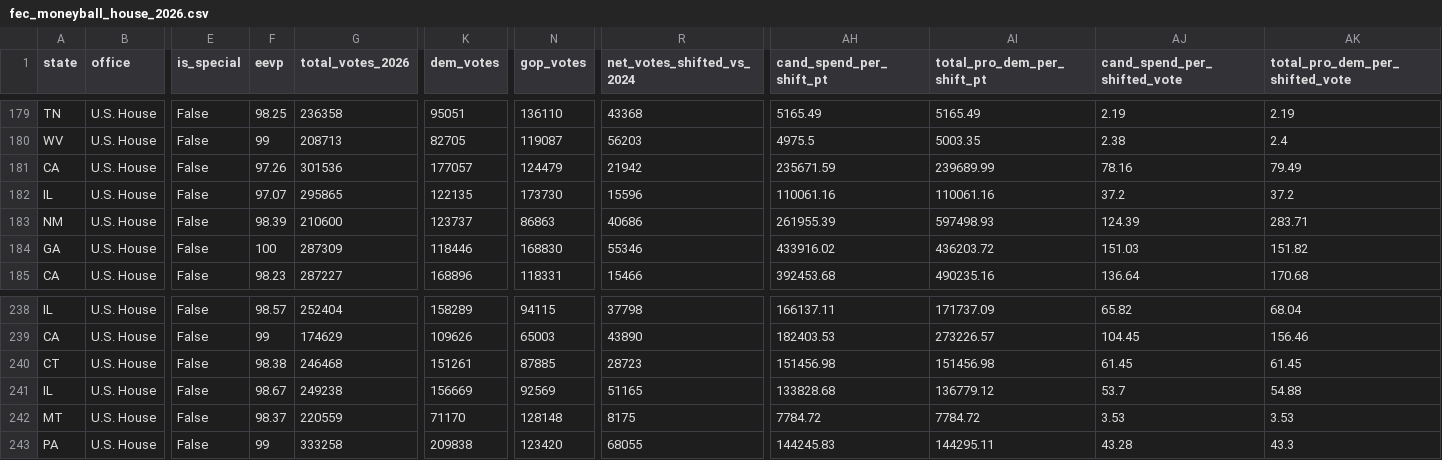
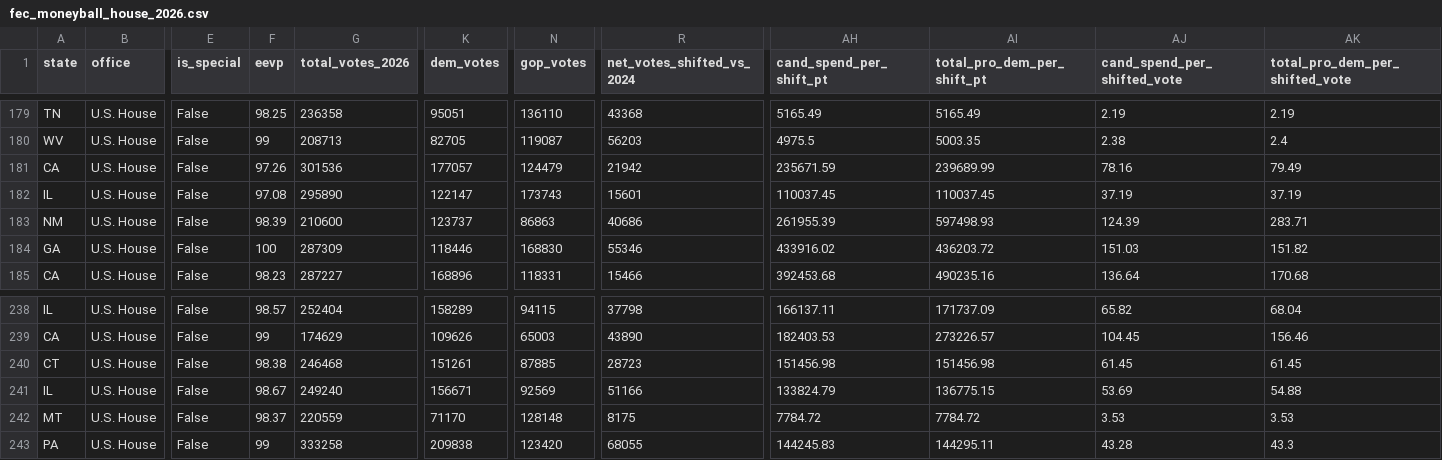
Before and after one commit to mike10010100/elections-2026, a CSV file: site_data/fec_moneyball_house_2026.csv, drawn as a sheet; only a part is shown, gaps mark what is left out; the diff names each change by its address in the sheet, - before the commit and + after, or states it on an @@ line.

Commit message:
chore(data): auto-update live 2026 election results & analysis charts

```diff
--- a/site_data/fec_moneyball_house_2026.csv
+++ b/site_data/fec_moneyball_house_2026.csv
-F182 (eevp): 97.07
+F182 (eevp): 97.08
-G182 (total_votes_2026): 295865
+G182 (total_votes_2026): 295890
-K182 (dem_votes): 122135
+K182 (dem_votes): 122147
-N182 (gop_votes): 173730
+N182 (gop_votes): 173743
-R182 (net_votes_shifted_vs_2024): 15596
+R182 (net_votes_shifted_vs_2024): 15601
-AH182 (cand_spend_per_shift_pt): 110061.16
+AH182 (cand_spend_per_shift_pt): 110037.45
-AI182 (total_pro_dem_per_shift_pt): 110061.16
+AI182 (total_pro_dem_per_shift_pt): 110037.45
-AJ182 (cand_spend_per_shifted_vote): 37.2
+AJ182 (cand_spend_per_shifted_vote): 37.19
-AK182 (total_pro_dem_per_shifted_vote): 37.2
+AK182 (total_pro_dem_per_shifted_vote): 37.19
-G241 (total_votes_2026): 249238
+G241 (total_votes_2026): 249240
-K241 (dem_votes): 156669
+K241 (dem_votes): 156671
-R241 (net_votes_shifted_vs_2024): 51165
+R241 (net_votes_shifted_vs_2024): 51166
-AH241 (cand_spend_per_shift_pt): 133828.68
+AH241 (cand_spend_per_shift_pt): 133824.79
-AI241 (total_pro_dem_per_shift_pt): 136779.12
+AI241 (total_pro_dem_per_shift_pt): 136775.15
-AJ241 (cand_spend_per_shifted_vote): 53.7
+AJ241 (cand_spend_per_shifted_vote): 53.69
```
Also changed, not shown: site_data/fec_moneyball_senate_2026.csv, 15 other files.
